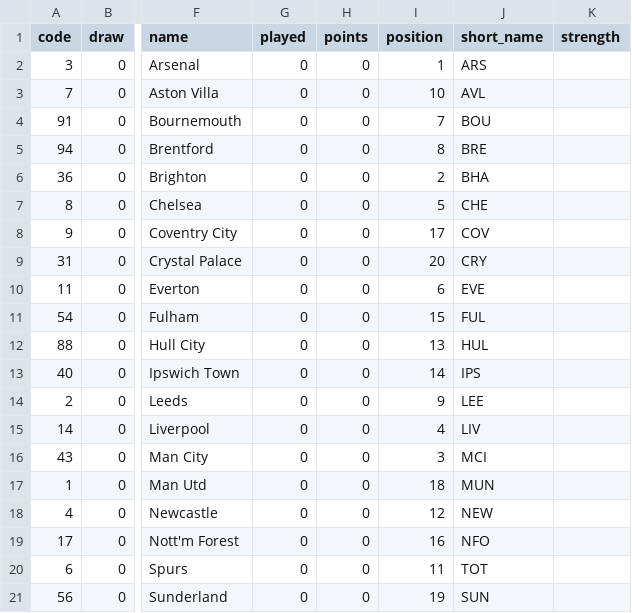
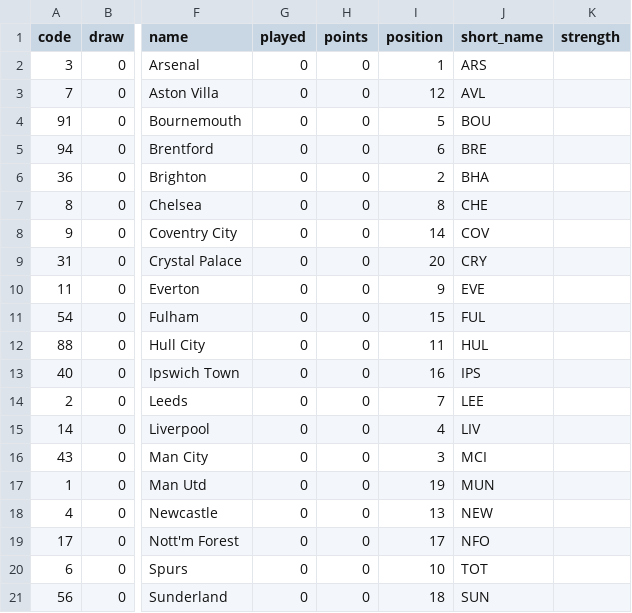
Before and after one commit to GAWI01/fantasy-football-ai, a CSV file: historical_data/2026-27/teams.csv, drawn as a sheet; only a part is shown, gaps mark what is left out; the diff names each change by its address in the sheet, - before the commit and + after, or states it on an @@ line.

```diff
--- a/historical_data/2026-27/teams.csv
+++ b/historical_data/2026-27/teams.csv
-I3 (position): 10
+I3 (position): 12
-I4 (position): 7
+I4 (position): 5
-I5 (position): 8
+I5 (position): 6
-I7 (position): 5
+I7 (position): 8
-I8 (position): 17
+I8 (position): 14
-I10 (position): 6
+I10 (position): 9
-I12 (position): 13
+I12 (position): 11
-I13 (position): 14
+I13 (position): 16
-I14 (position): 9
+I14 (position): 7
-I17 (position): 18
+I17 (position): 19
-I18 (position): 12
+I18 (position): 13
-I19 (position): 16
+I19 (position): 17
-I20 (position): 11
+I20 (position): 10
-I21 (position): 19
+I21 (position): 18
```
Also changed, not shown: historical_data/current_data/forecast_checks.csv, historical_data/current_data/gameweeks_current.csv, 9 other files.
